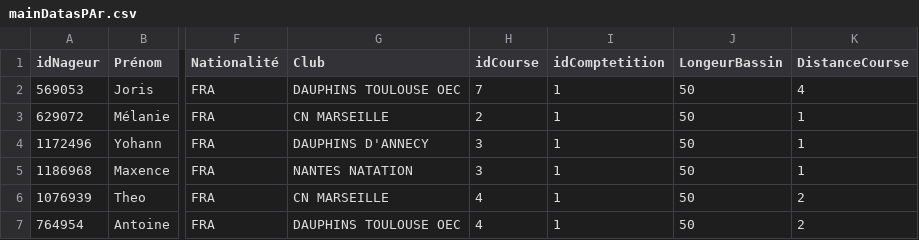
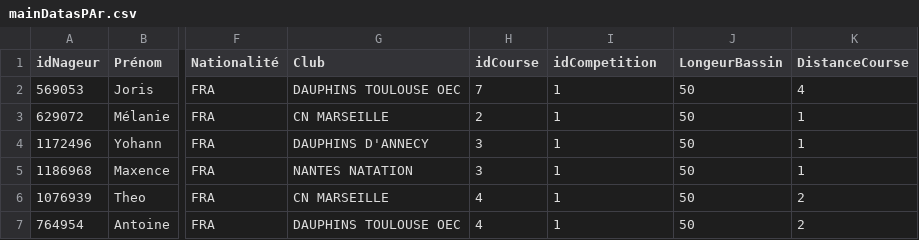
Before and after one commit to centralelyon/PAr_SwimAnalysis, a CSV file: Databases4Analyses/mainDatasPAr.csv, drawn as a sheet; only a part is shown, gaps mark what is left out; the diff names each change by its address in the sheet, - before the commit and + after, or states it on an @@ line.

```diff
--- a/Databases4Analyses/mainDatasPAr.csv
+++ b/Databases4Analyses/mainDatasPAr.csv
-I1: idComptetition
+I1: idCompetition
```
Also changed, not shown: 1 other file.
